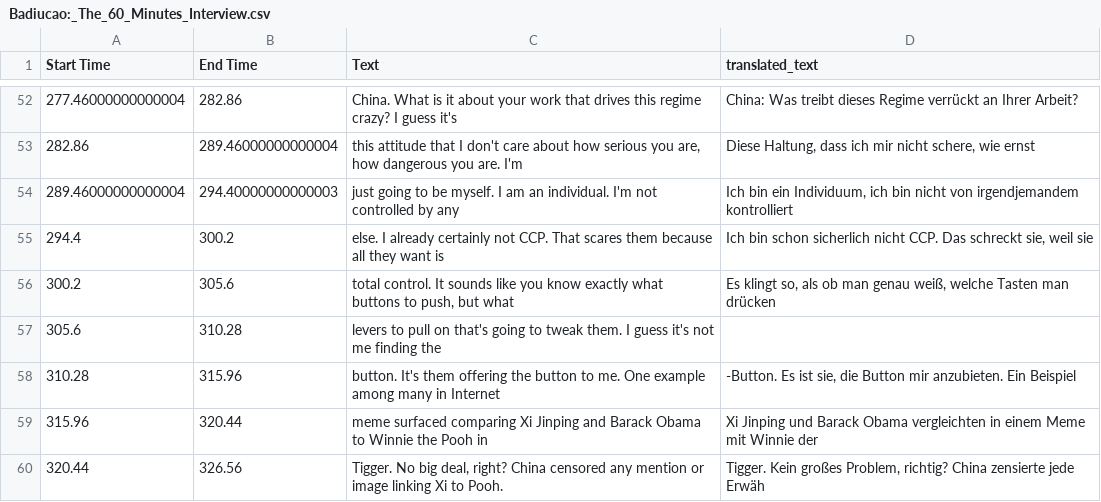
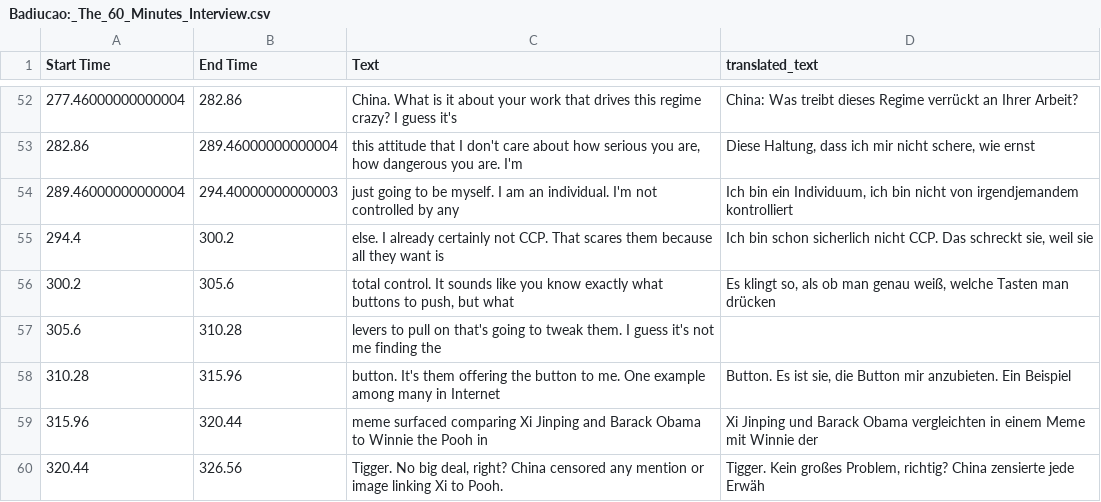
Before and after one commit to Ja-Xian-Chen/Foreign-Whispers, a CSV file: data/target/translated/Badiucao:_The_60_Minutes_Interview.csv, drawn as a sheet; only a part is shown, gaps mark what is left out.

```diff
--- a/data/target/translated/Badiucao:_The_60_Minutes_Interview.csv
+++ b/data/target/translated/Badiucao:_The_60_Minutes_Interview.csv
@@ -57,3 +57,3 @@ Start Time,End Time,Text,translated_text
 305.6,310.28, levers to pull on that's going to tweak them. I guess it's not me finding the,
-310.28,315.96, button. It's them offering the button to me. One example among many in Internet,"-Button. Es ist sie, die Button mir anzubieten. Ein Beispiel"
+310.28,315.96, button. It's them offering the button to me. One example among many in Internet,"Button. Es ist sie, die Button mir anzubieten. Ein Beispiel"
 315.96,320.44, meme surfaced comparing Xi Jinping and Barack Obama to Winnie the Pooh in,Xi Jinping und Barack Obama vergleichten in einem Meme mit Winnie der
```
Also changed, not shown: 55 other files.
